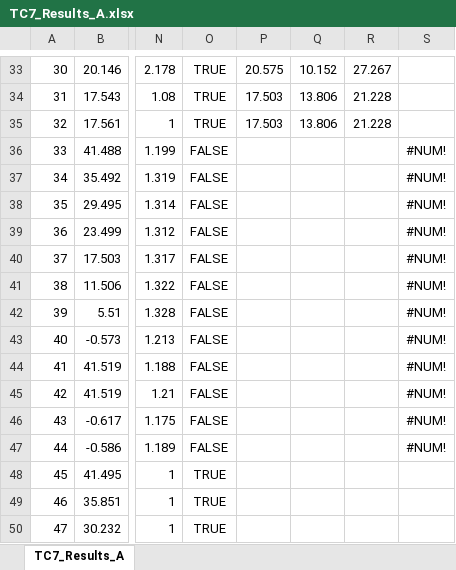
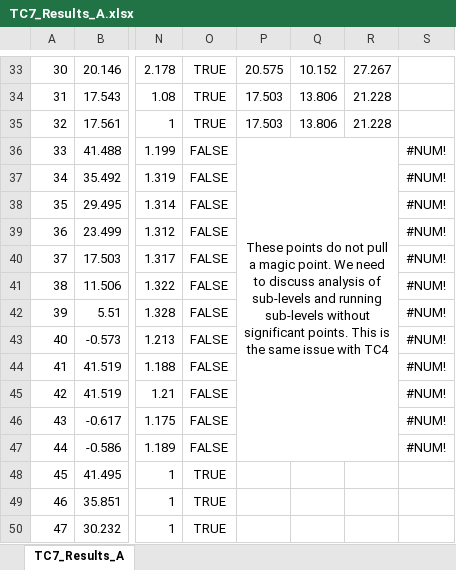
Before and after one commit to nventefs/LPSD, an Excel workbook: Test Case - 7/TC7_Results_A.xlsx, sheet TC7_Results_A, drawn as a sheet; only a part is shown, gaps mark what is left out; values as stored, in another font and other column widths than the file's, no borders; conditional formats not drawn; the diff names each change by its address in the sheet, - before the commit and + after, or states it on an @@ line.

```diff
--- a/Test Case - 7/TC7_Results_A.xlsx (sheet TC7_Results_A)
+++ b/Test Case - 7/TC7_Results_A.xlsx (sheet TC7_Results_A)
-P36: (empty)
+P36: These points do not pull a magic point. We need to discuss analysis of sub-levels and running sub-levels without significant points. This is the same issue with TC4
+P36:R47 merged
```
Also changed, not shown: Test Case - 1/TC1Results_B.xlsx, Test Case - 2/TC2_Results_B.xlsx, 18 other files.
